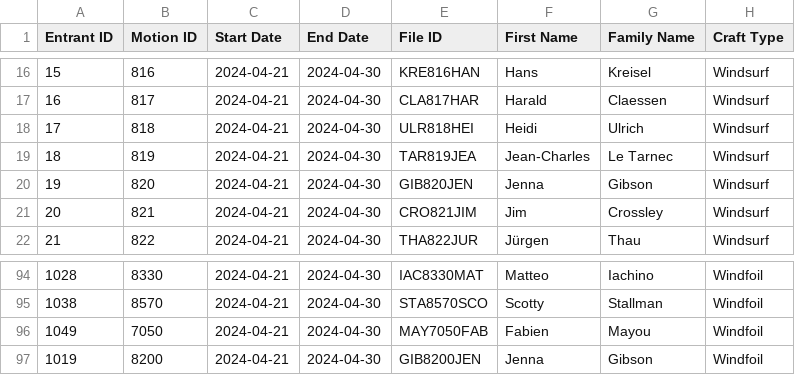
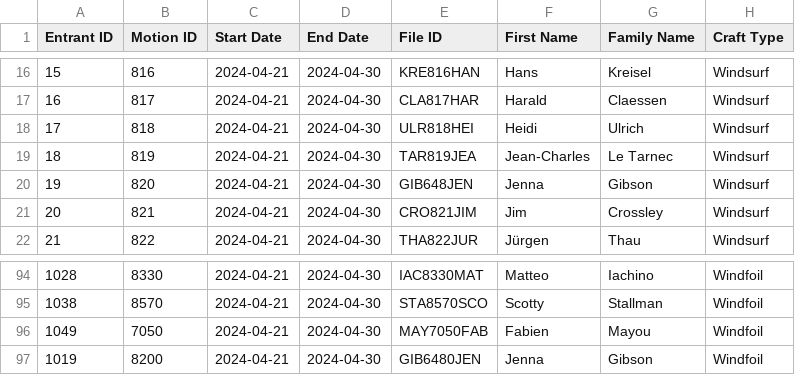
Before and after one commit to Logiqx/wst-results, a CSV file: events/2024/config/motions.csv, drawn as a sheet; only a part is shown, gaps mark what is left out.

```diff
--- a/events/2024/config/motions.csv
+++ b/events/2024/config/motions.csv
@@ -19,3 +19,3 @@ Entrant ID,Motion ID,Start Date,End Date,File ID,First Name,Family Name,Craft Ty
 18,819,2024-04-21,2024-04-30,TAR819JEA,Jean-Charles,Le Tarnec,Windsurf
-19,820,2024-04-21,2024-04-30,GIB820JEN,Jenna,Gibson,Windsurf
+19,820,2024-04-21,2024-04-30,GIB648JEN,Jenna,Gibson,Windsurf
 20,821,2024-04-21,2024-04-30,CRO821JIM,Jim,Crossley,Windsurf
@@ -96,2 +96,2 @@ Entrant ID,Motion ID,Start Date,End Date,File ID,First Name,Family Name,Craft Ty
 1049,7050,2024-04-21,2024-04-30,MAY7050FAB,Fabien,Mayou,Windfoil
-1019,8200,2024-04-21,2024-04-30,GIB8200JEN,Jenna,Gibson,Windfoil
+1019,8200,2024-04-21,2024-04-30,GIB6480JEN,Jenna,Gibson,Windfoil
```
Also changed, not shown: events/2024/gpsdata/20240422/GPSDATA_20240422_H1.csv, events/2024/gpsdata/20240422/GPSDATA_20240422_S1.csv, 1 other file.
